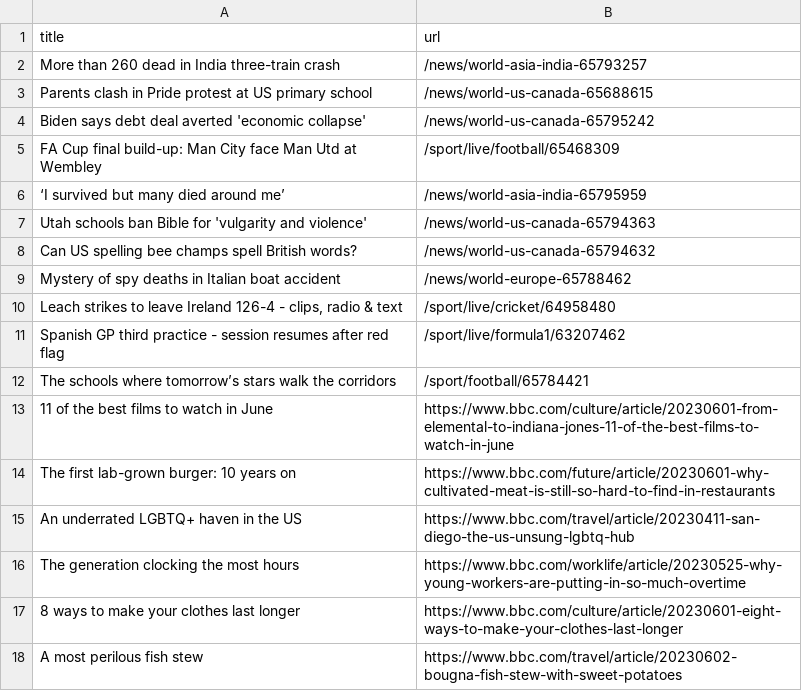
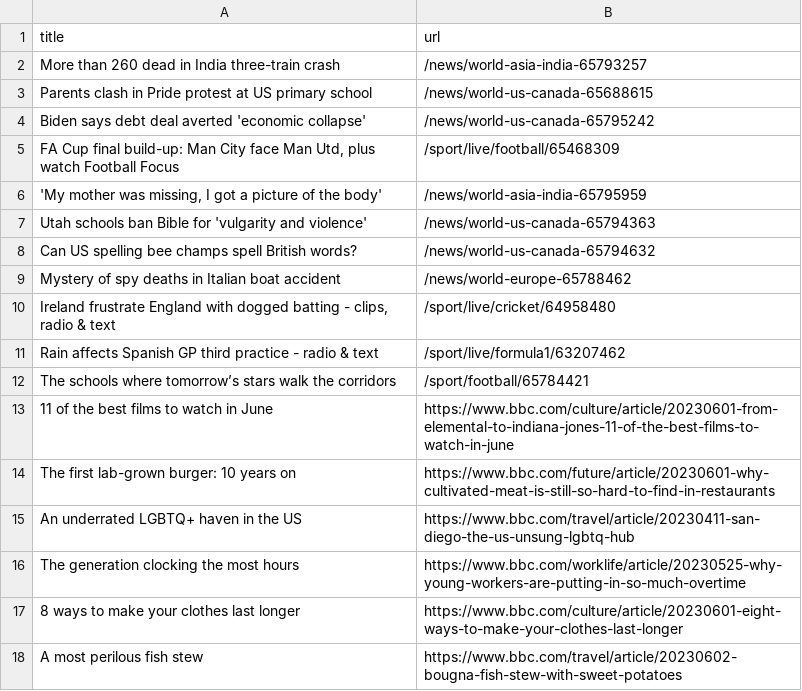
Before and after one commit to vlsachdev/automatic-scraper-bbc, a CSV file: bbc.csv, drawn as a sheet; only a part is shown.

```diff
--- a/bbc.csv
+++ b/bbc.csv
@@ -4,4 +4,4 @@ Parents clash in Pride protest at US primary school,/news/world-us-canada-656886
 Biden says debt deal averted 'economic collapse',/news/world-us-canada-65795242
-FA Cup final build-up: Man City face Man Utd at Wembley,/sport/live/football/65468309
-‘I survived but many died around me’,/news/world-asia-india-65795959
+"FA Cup final build-up: Man City face Man Utd, plus watch Football Focus",/sport/live/football/65468309
+"'My mother was missing, I got a picture of the body'",/news/world-asia-india-65795959
 Utah schools ban Bible for 'vulgarity and violence',/news/world-us-canada-65794363
@@ -9,4 +9,4 @@ Can US spelling bee champs spell British words?,/news/world-us-canada-65794632
 Mystery of spy deaths in Italian boat accident,/news/world-europe-65788462
-"Leach strikes to leave Ireland 126-4 - clips, radio & text",/sport/live/cricket/64958480
-Spanish GP third practice - session resumes after red flag,/sport/live/formula1/63207462
+"Ireland frustrate England with dogged batting - clips, radio & text",/sport/live/cricket/64958480
+Rain affects Spanish GP third practice - radio & text,/sport/live/formula1/63207462
 The schools where tomorrow’s stars walk the corridors,/sport/football/65784421
```
